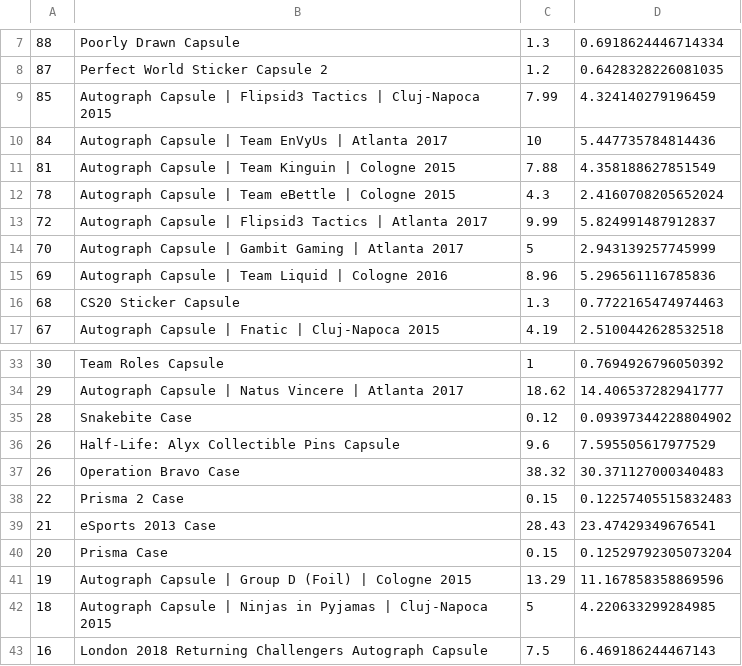
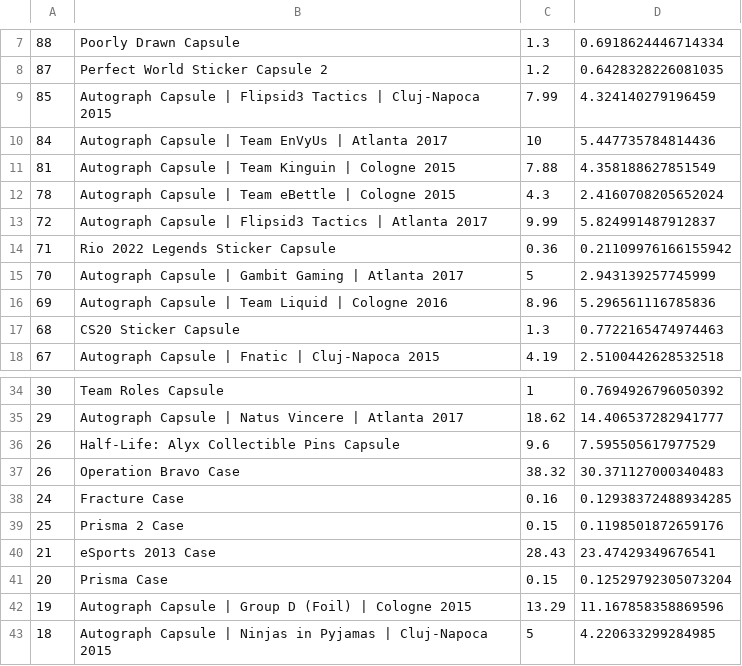
Before and after one commit to AUTACE/Trade_Data, a CSV file: buff_Best_Profit.csv, drawn as a sheet; only a part is shown, gaps mark what is left out; the shorter side is filled out with more unchanged rows.

Commit message:
Uploaded via octonode

```diff
--- a/buff_Best_Profit.csv
+++ b/buff_Best_Profit.csv
@@ -13,2 +13,3 @@
 72;Autograph Capsule | Flipsid3 Tactics | Atlanta 2017;9.99;5.824991487912837
+71;Rio 2022 Legends Sticker Capsule;0.36;0.21109976166155942
 70;Autograph Capsule | Gambit Gaming | Atlanta 2017;5;2.943139257745999
@@ -34,6 +35,6 @@
 29;Autograph Capsule | Natus Vincere | Atlanta 2017;18.62;14.406537282941777
-28;Snakebite Case;0.12;0.09397344228804902
 26;Half-Life: Alyx Collectible Pins Capsule;9.6;7.595505617977529
 26;Operation Bravo Case;38.32;30.371127000340483
-22;Prisma 2 Case;0.15;0.12257405515832483
+24;Fracture Case;0.16;0.12938372488934285
+25;Prisma 2 Case;0.15;0.1198501872659176
 21;eSports 2013 Case;28.43;23.47429349676541
```
